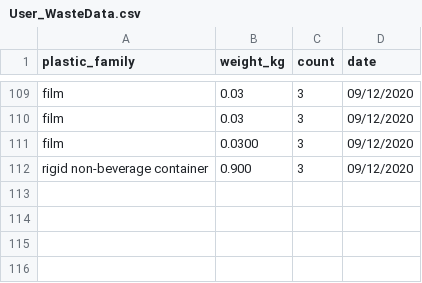
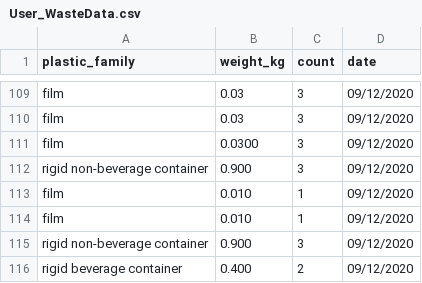
Before and after one commit to Vancouver-Datajam/project_4, a CSV file: data/User_WasteData.csv, drawn as a sheet; only a part is shown, gaps mark what is left out.

Commit message:
New data using count field

```diff
--- a/data/User_WasteData.csv
+++ b/data/User_WasteData.csv
@@ -112 +112,5 @@ film,0.0300,3,09/12/2020
 rigid non-beverage container,0.900,3,09/12/2020
+film,0.010,1,09/12/2020
+film,0.010,1,09/12/2020
+rigid non-beverage container,0.900,3,09/12/2020
+rigid beverage container,0.400,2,09/12/2020
```
Also changed, not shown: 1 other file.
